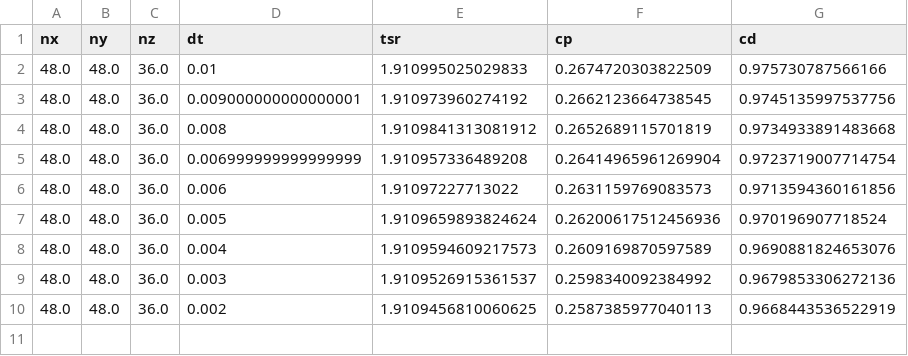
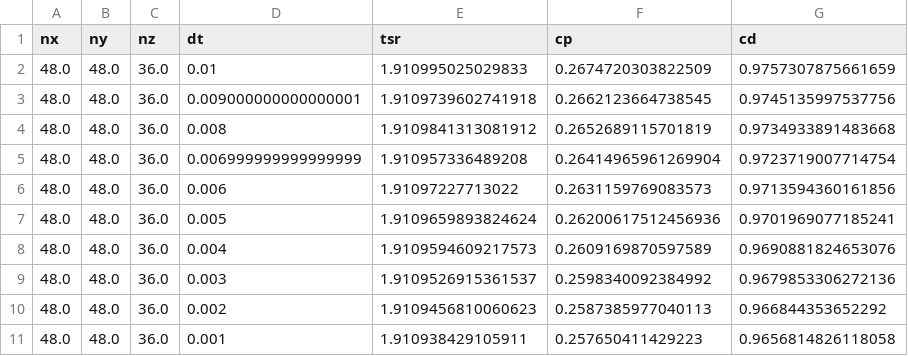
Before and after one commit to petebachant/UNH-RVAT-turbinesFoam, a CSV file: processed/dt_sweep.csv, drawn as a sheet.

Commit message:
Add 0.001 to dt sweep

```diff
--- a/processed/dt_sweep.csv
+++ b/processed/dt_sweep.csv
@@ -1,4 +1,4 @@
 nx,ny,nz,dt,tsr,cp,cd
-48.0,48.0,36.0,0.01,1.910995025029833,0.2674720303822509,0.975730787566166
-48.0,48.0,36.0,0.009000000000000001,1.910973960274192,0.2662123664738545,0.9745135997537756
+48.0,48.0,36.0,0.01,1.910995025029833,0.2674720303822509,0.9757307875661659
+48.0,48.0,36.0,0.009000000000000001,1.9109739602741918,0.2662123664738545,0.9745135997537756
 48.0,48.0,36.0,0.008,1.9109841313081912,0.2652689115701819,0.9734933891483668
@@ -6,5 +6,6 @@ nx,ny,nz,dt,tsr,cp,cd
 48.0,48.0,36.0,0.006,1.91097227713022,0.2631159769083573,0.9713594360161856
-48.0,48.0,36.0,0.005,1.9109659893824624,0.26200617512456936,0.970196907718524
+48.0,48.0,36.0,0.005,1.9109659893824624,0.26200617512456936,0.9701969077185241
 48.0,48.0,36.0,0.004,1.9109594609217573,0.2609169870597589,0.9690881824653076
 48.0,48.0,36.0,0.003,1.9109526915361537,0.2598340092384992,0.9679853306272136
-48.0,48.0,36.0,0.002,1.9109456810060625,0.2587385977040113,0.9668443536522919
+48.0,48.0,36.0,0.002,1.9109456810060623,0.2587385977040113,0.966844353652292
+48.0,48.0,36.0,0.001,1.910938429105911,0.257650411429223,0.9656814826118058
```
